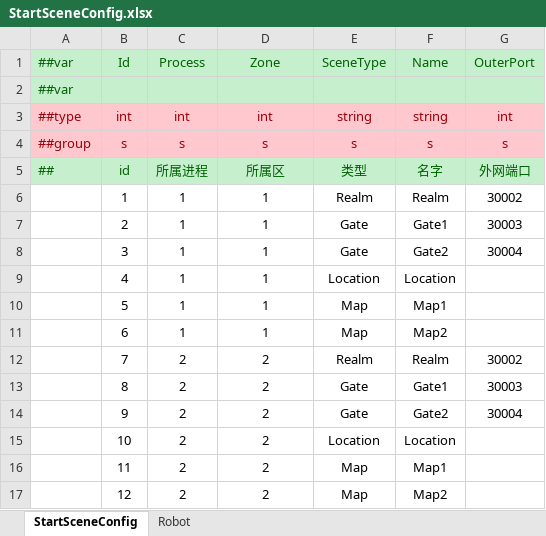
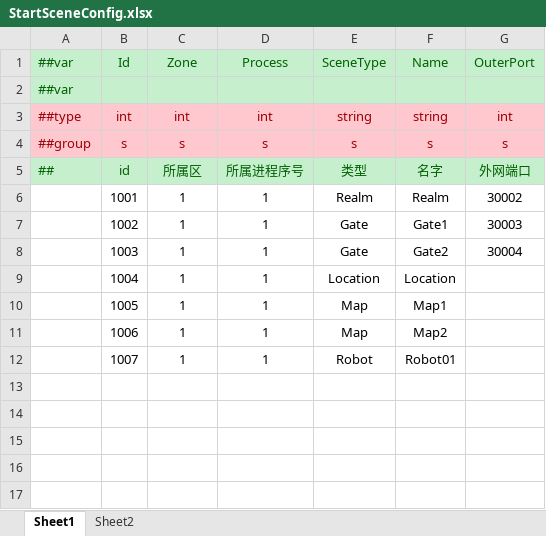
Before and after one commit to lamatimo/CT, an Excel workbook: Excel/Datas/启动配置/StartSceneConfig.xlsx, sheet Sheet1, drawn as a sheet; values as stored, in another font and other column widths than the file's, no borders; removed rows and columns are numbered as before the commit, all else as after; the diff names each change by its address in the sheet, - before the commit and + after, or states it on an @@ line.

```diff
--- a/Excel/Datas/启动配置/StartSceneConfig.xlsx (sheet Sheet1)
+++ b/Excel/Datas/启动配置/StartSceneConfig.xlsx (sheet Sheet1)
-sheet tab: StartSceneConfig
+sheet tab: Sheet1
-sheet tab: Robot
+sheet tab: Sheet2
-C1: Process
+C1: Zone
-D1: Zone
+D1: Process
-C5: 所属进程
+C5: 所属区
-D5: 所属区
+D5: 所属进程序号
-B6: 1
+B6: 1001
-B7: 2
+B7: 1002
-B8: 3
+B8: 1003
-B9: 4
+B9: 1004
-B10: 5
+B10: 1005
-B11: 6
+B11: 1006
-row 12:  | 7 | 2 | 2 | Realm | Realm | 30002
-row 13:  | 8 | 2 | 2 | Gate | Gate1 | 30003
-row 14:  | 9 | 2 | 2 | Gate | Gate2 | 30004
-row 15:  | 10 | 2 | 2 | Location | Location
-row 16:  | 11 | 2 | 2 | Map | Map1
-row 17:  | 12 | 2 | 2 | Map | Map2
+row 12:  | 1007 | 1 | 1 | Robot | Robot01
```
Also changed, not shown: Excel/Datas/__tables__.xlsx, Excel/Datas/启动配置/StartProcessConfig.xlsx, 56 other files.
